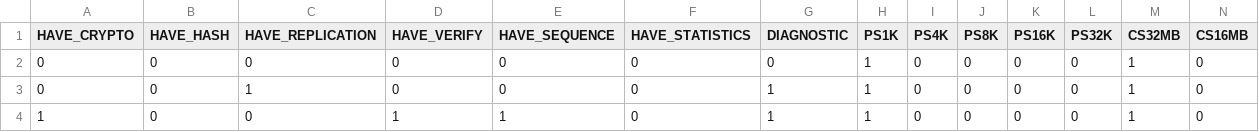
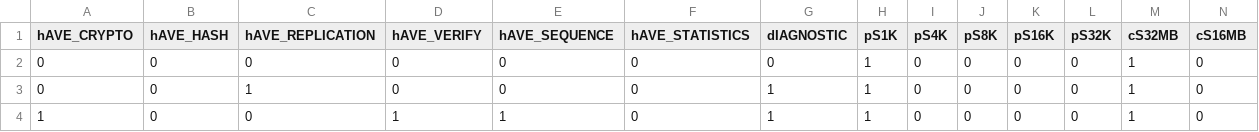
Before and after one commit to amiiralii/promiseTune-ezr, a CSV file: Data/BDBC.csv, drawn as a sheet; only a part is shown; the diff covers the shown part only; the diff names each change by its address in the sheet, - before the commit and + after, or states it on an @@ line.

Commit message:
Moot-ify all datasets

```diff
--- a/Data/BDBC.csv
+++ b/Data/BDBC.csv
-A1: HAVE_CRYPTO
+A1: hAVE_CRYPTO
-B1: HAVE_HASH
+B1: hAVE_HASH
-C1: HAVE_REPLICATION
+C1: hAVE_REPLICATION
-D1: HAVE_VERIFY
+D1: hAVE_VERIFY
-E1: HAVE_SEQUENCE
+E1: hAVE_SEQUENCE
-F1: HAVE_STATISTICS
+F1: hAVE_STATISTICS
-G1: DIAGNOSTIC
+G1: dIAGNOSTIC
-H1: PS1K
+H1: pS1K
-I1: PS4K
+I1: pS4K
-J1: PS8K
+J1: pS8K
-K1: PS16K
+K1: pS16K
-L1: PS32K
+L1: pS32K
-M1: CS32MB
+M1: cS32MB
-N1: CS16MB
+N1: cS16MB
```
Also changed, not shown: 3 edited cells elsewhere in this file, Data/HSQLDB.csv, Data/LLVM.csv, 9 other files.
